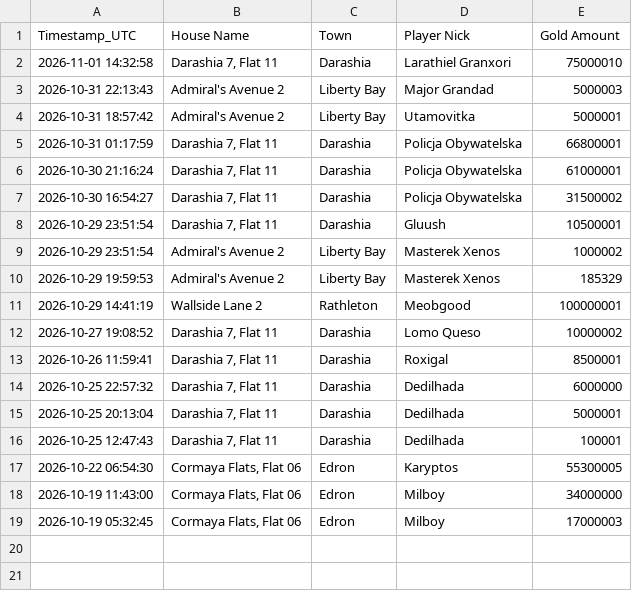
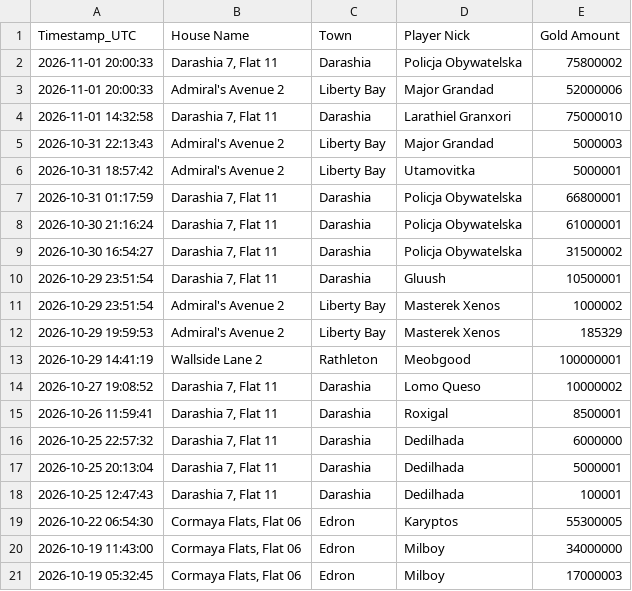
Before and after one commit to mdogie94/nmd, a CSV file: historia_licytacji.csv, drawn as a sheet.

```diff
--- a/historia_licytacji.csv
+++ b/historia_licytacji.csv
@@ -1,2 +1,4 @@
 Timestamp_UTC,House Name,Town,Player Nick,Gold Amount
+2026-11-01 20:00:33,"Darashia 7, Flat 11",Darashia,Policja Obywatelska,75800002
+2026-11-01 20:00:33,Admiral's Avenue 2,Liberty Bay,Major Grandad,52000006
 2026-11-01 14:32:58,"Darashia 7, Flat 11",Darashia,Larathiel Granxori,75000010
```
